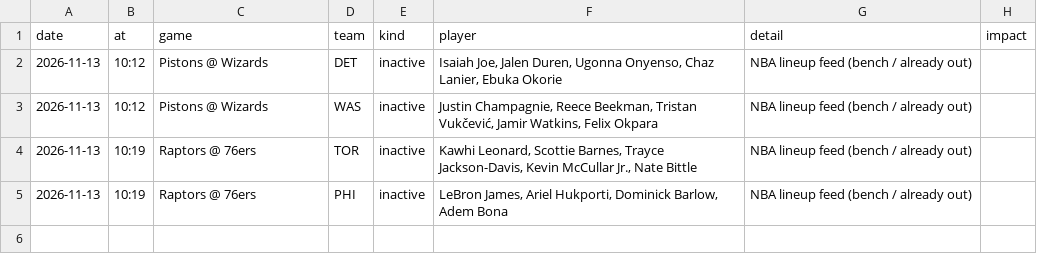
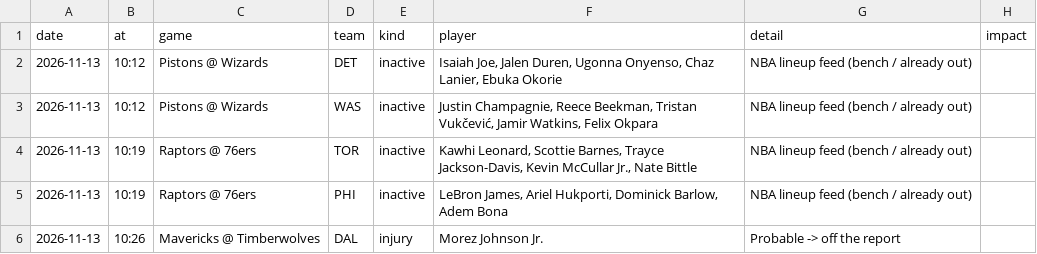
Before and after one commit to andrewkyriacou1993-lang/claudiopunt, a CSV file: data/lineup_news.csv, drawn as a sheet.

```diff
--- a/data/lineup_news.csv
+++ b/data/lineup_news.csv
@@ -5 +5,2 @@ date,at,game,team,kind,player,detail,impact
 2026-11-13,10:19,Raptors @ 76ers,PHI,inactive,"LeBron James, Ariel Hukporti, Dominick Barlow, Adem Bona",NBA lineup feed (bench / already out),
+2026-11-13,10:26,Mavericks @ Timberwolves,DAL,injury,Morez Johnson Jr.,Probable -> off the report,
```
Also changed, not shown: data/chances.csv, data/props.csv, 16 other files.
